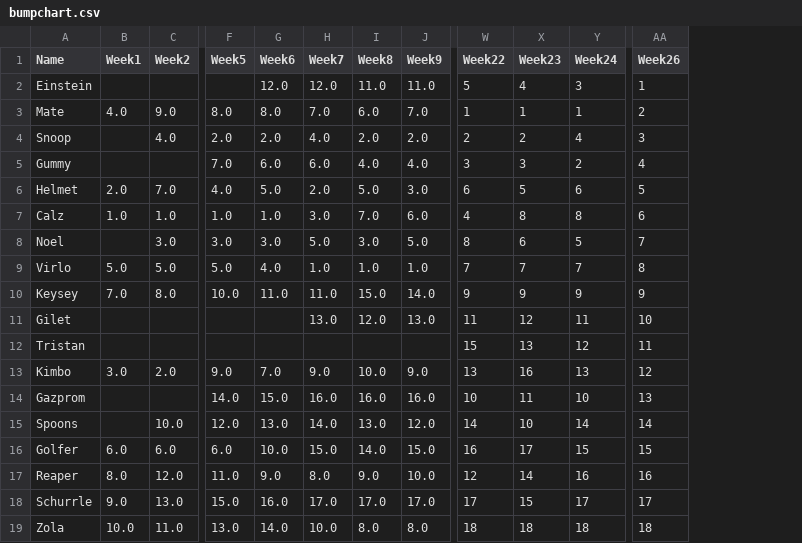
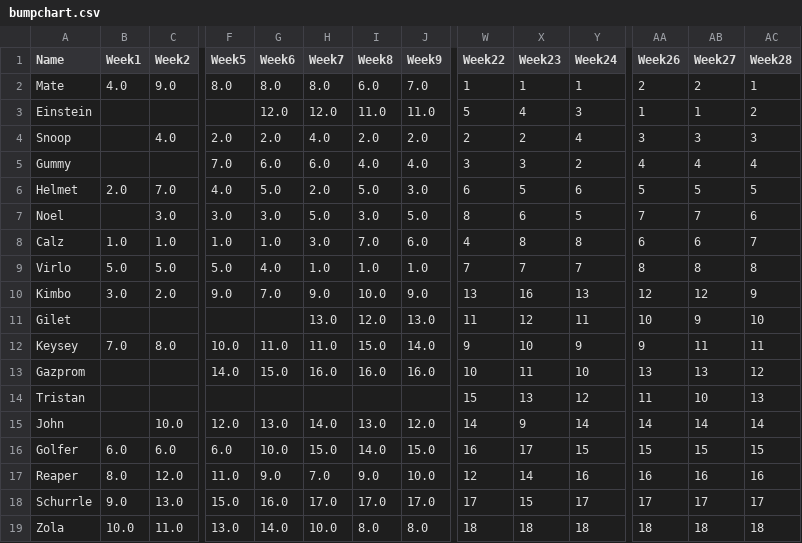
Before and after one commit to Deadlocked2/football_table, a CSV file: outputs/bumpchart.csv, drawn as a sheet; only a part is shown, gaps mark what is left out; removed rows and columns are numbered as before the commit, all else as after; rows hold the shown columns only; the diff names each change by its address in the sheet, - before the commit and + after, or states it on an @@ line.

```diff
--- a/outputs/bumpchart.csv
+++ b/outputs/bumpchart.csv
+column AB (Week27), row 2: 2; rows 4-6: 3 | 4 | 5; rows 8-9: 6 | 8; row 11: 9; row 13: 13; rows 15-19: 14 | 15 | 16 | 17 | 18
+column AC (Week28), row 2: 1; rows 4-6: 3 | 4 | 5; rows 8-9: 7 | 8; row 11: 10; row 13: 12; rows 15-19: 14 | 15 | 16 | 17 | 18
-row 2: Einstein |  |  |  | 12.0 | 12.0 | 11.0 | 11.0 | 5 | 4 | 3 | 1
-H2 (Week7): 7.0
+H2 (Week7): 8.0
+row 3: Einstein |  |  |  | 12.0 | 12.0 | 11.0 | 11.0 | 5 | 4 | 3 | 1 | 1 | 2
@@ row 8 moved to row 7: Noel @@
-row 10: Keysey | 7.0 | 8.0 | 10.0 | 11.0 | 11.0 | 15.0 | 14.0 | 9 | 9 | 9 | 9
@@ row 13 moved to row 10: Kimbo @@
-row 12: Tristan |  |  |  |  |  |  |  | 15 | 13 | 12 | 11
+row 12: Keysey | 7.0 | 8.0 | 10.0 | 11.0 | 11.0 | 15.0 | 14.0 | 9 | 10 | 9 | 9 | 11 | 11
+row 14: Tristan |  |  |  |  |  |  |  | 15 | 13 | 12 | 11 | 10 | 13
-A15 (Name): Spoons
+A15 (Name): John
-X15 (Week23): 10
+X15 (Week23): 9
-H17 (Week7): 8.0
+H17 (Week7): 7.0
```
Also changed, not shown: data/S2_results.csv, outputs/bumpchart_t.csv, 2 other files.
